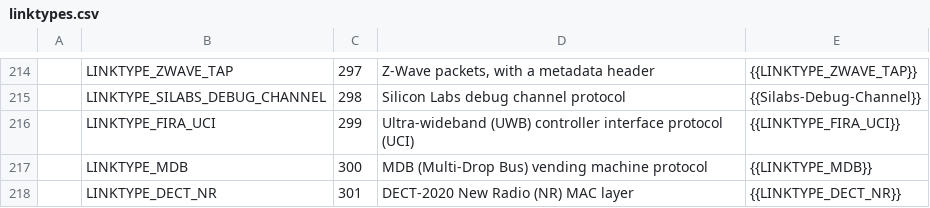
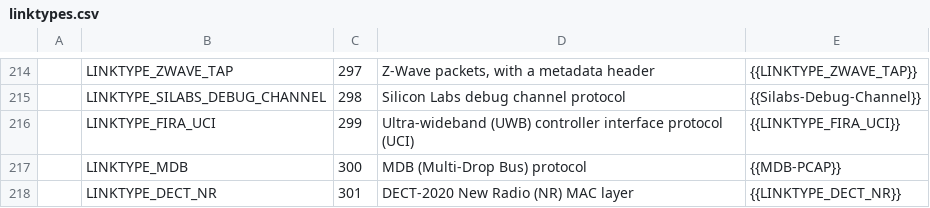
Before and after one commit to IETF-OPSAWG-WG/draft-ietf-opsawg-pcap, a CSV file: linktypes.csv, drawn as a sheet; only a part is shown, gaps mark what is left out.

Commit message:
For LINKTYPE_MDB, just point to Martin Kaiser's spec.
It's sufficient to describe the messages, and links to the official
MDB document.

```diff
--- a/linktypes.csv
+++ b/linktypes.csv
@@ -216,3 +216,3 @@
 |LINKTYPE_FIRA_UCI|299|Ultra-wideband (UWB) controller interface protocol (UCI)|{{LINKTYPE_FIRA_UCI}}
-|LINKTYPE_MDB|300|MDB (Multi-Drop Bus) vending machine protocol|{{LINKTYPE_MDB}}
+|LINKTYPE_MDB|300|MDB (Multi-Drop Bus) protocol|{{MDB-PCAP}}
 |LINKTYPE_DECT_NR|301|DECT-2020 New Radio (NR) MAC layer|{{LINKTYPE_DECT_NR}}
```
Also changed, not shown: 2 other files.
